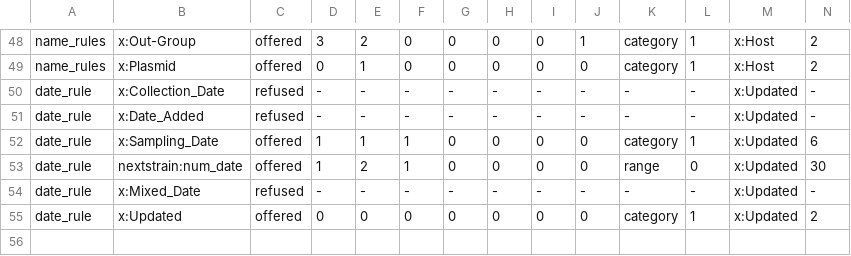
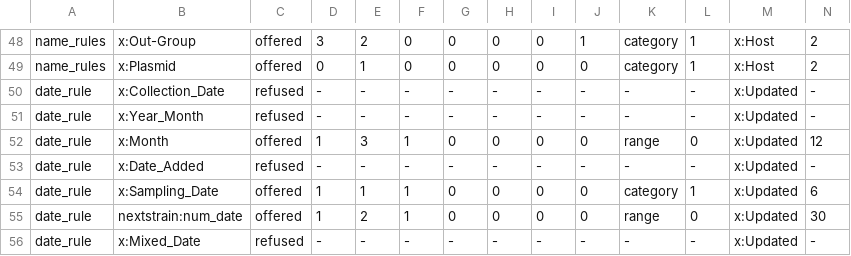
Before and after one commit to cmzmasek/forester, a TSV file: forester/test_data/vis_contract/vis-trees.tsv, drawn as a sheet; only a part is shown, gaps mark what is left out; the shorter side is filled out with more unchanged rows; the diff names each change by its address in the sheet, - before the commit and + after, or states it on an @@ line.

```diff
--- a/forester/test_data/vis_contract/vis-trees.tsv
+++ b/forester/test_data/vis_contract/vis-trees.tsv
+row 51: date_rule | x:Year_Month | refused | - | - | - | - | - | - | - | - | - | x:Updated | -
+row 52: date_rule | x:Month | offered | 1 | 3 | 1 | 0 | 0 | 0 | 0 | range | 0 | x:Updated | 12
```
Also changed, not shown: forester/test_data/vis_contract/vis-contract.tsv, 5 other files.
